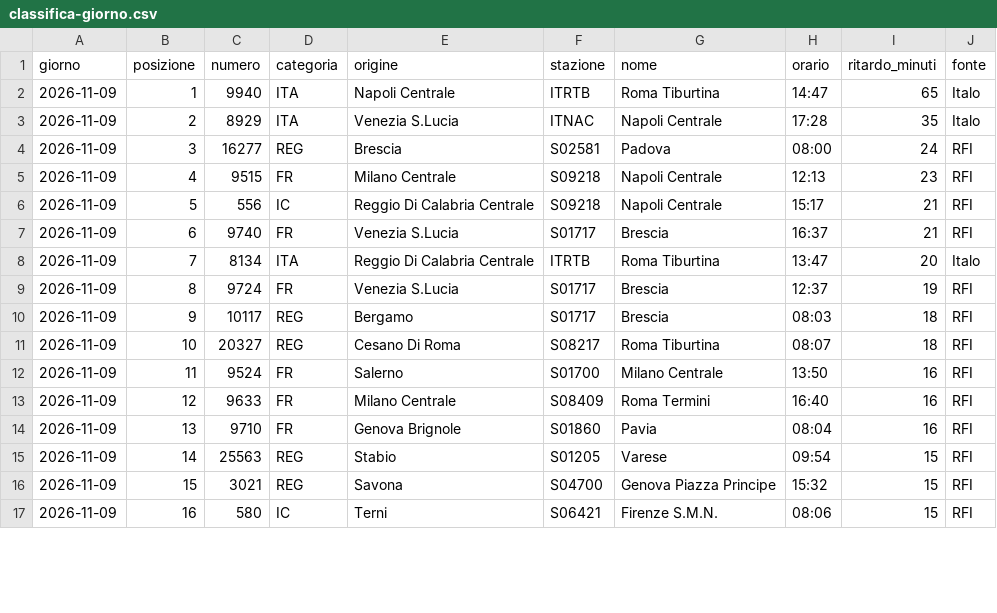
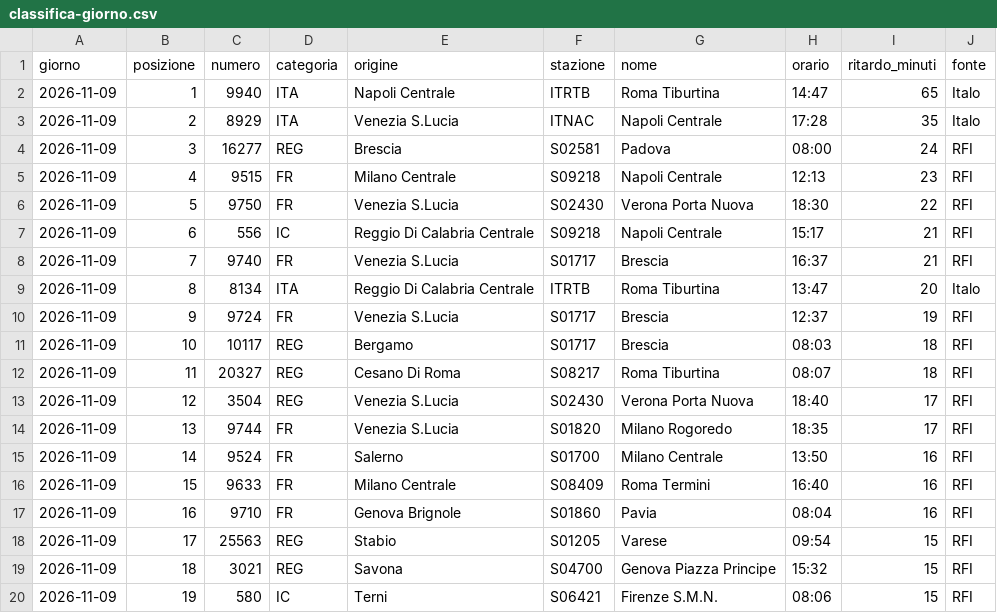
Before and after one commit to MJ83-collab/Binario-app, a CSV file: storico/classifica-giorno.csv, drawn as a sheet; only a part is shown; the diff covers the shown part only.

```diff
--- a/storico/classifica-giorno.csv
+++ b/storico/classifica-giorno.csv
@@ -5,13 +5,16 @@ giorno;posizione;numero;categoria;origine;stazione;nome;orario;ritardo_minuti;fo
 2026-11-09;4;9515;FR;Milano Centrale;S09218;Napoli Centrale;12:13;23;RFI
-2026-11-09;5;556;IC;Reggio Di Calabria Centrale;S09218;Napoli Centrale;15:17;21;RFI
-2026-11-09;6;9740;FR;Venezia S.Lucia;S01717;Brescia;16:37;21;RFI
-2026-11-09;7;8134;ITA;Reggio Di Calabria Centrale;ITRTB;Roma Tiburtina;13:47;20;Italo
-2026-11-09;8;9724;FR;Venezia S.Lucia;S01717;Brescia;12:37;19;RFI
-2026-11-09;9;10117;REG;Bergamo;S01717;Brescia;08:03;18;RFI
-2026-11-09;10;20327;REG;Cesano Di Roma;S08217;Roma Tiburtina;08:07;18;RFI
-2026-11-09;11;9524;FR;Salerno;S01700;Milano Centrale;13:50;16;RFI
-2026-11-09;12;9633;FR;Milano Centrale;S08409;Roma Termini;16:40;16;RFI
-2026-11-09;13;9710;FR;Genova Brignole;S01860;Pavia;08:04;16;RFI
-2026-11-09;14;25563;REG;Stabio;S01205;Varese;09:54;15;RFI
-2026-11-09;15;3021;REG;Savona;S04700;Genova Piazza Principe;15:32;15;RFI
-2026-11-09;16;580;IC;Terni;S06421;Firenze S.M.N.;08:06;15;RFI
+2026-11-09;5;9750;FR;Venezia S.Lucia;S02430;Verona Porta Nuova;18:30;22;RFI
+2026-11-09;6;556;IC;Reggio Di Calabria Centrale;S09218;Napoli Centrale;15:17;21;RFI
+2026-11-09;7;9740;FR;Venezia S.Lucia;S01717;Brescia;16:37;21;RFI
+2026-11-09;8;8134;ITA;Reggio Di Calabria Centrale;ITRTB;Roma Tiburtina;13:47;20;Italo
+2026-11-09;9;9724;FR;Venezia S.Lucia;S01717;Brescia;12:37;19;RFI
+2026-11-09;10;10117;REG;Bergamo;S01717;Brescia;08:03;18;RFI
+2026-11-09;11;20327;REG;Cesano Di Roma;S08217;Roma Tiburtina;08:07;18;RFI
+2026-11-09;12;3504;REG;Venezia S.Lucia;S02430;Verona Porta Nuova;18:40;17;RFI
+2026-11-09;13;9744;FR;Venezia S.Lucia;S01820;Milano Rogoredo;18:35;17;RFI
+2026-11-09;14;9524;FR;Salerno;S01700;Milano Centrale;13:50;16;RFI
+2026-11-09;15;9633;FR;Milano Centrale;S08409;Roma Termini;16:40;16;RFI
+2026-11-09;16;9710;FR;Genova Brignole;S01860;Pavia;08:04;16;RFI
+2026-11-09;17;25563;REG;Stabio;S01205;Varese;09:54;15;RFI
+2026-11-09;18;3021;REG;Savona;S04700;Genova Piazza Principe;15:32;15;RFI
+2026-11-09;19;580;IC;Terni;S06421;Firenze S.M.N.;08:06;15;RFI
```
Also changed, not shown: 1 added row, 4 removed rows and 10 edited cells elsewhere in this file, 3 other files.
